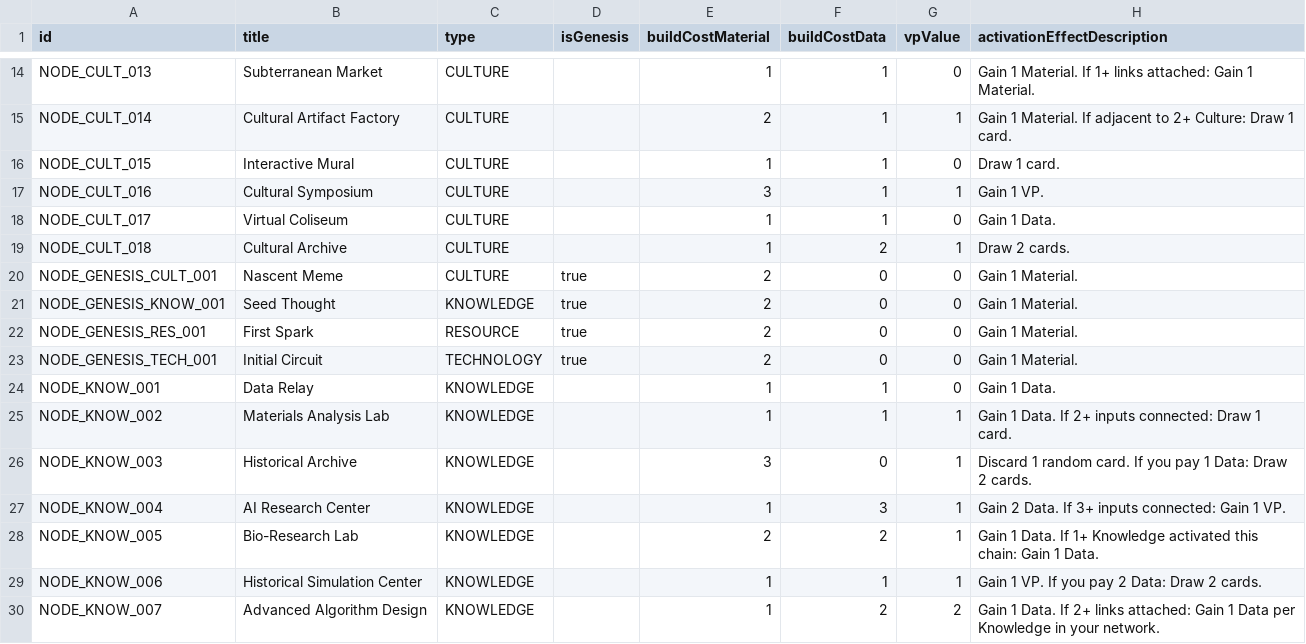
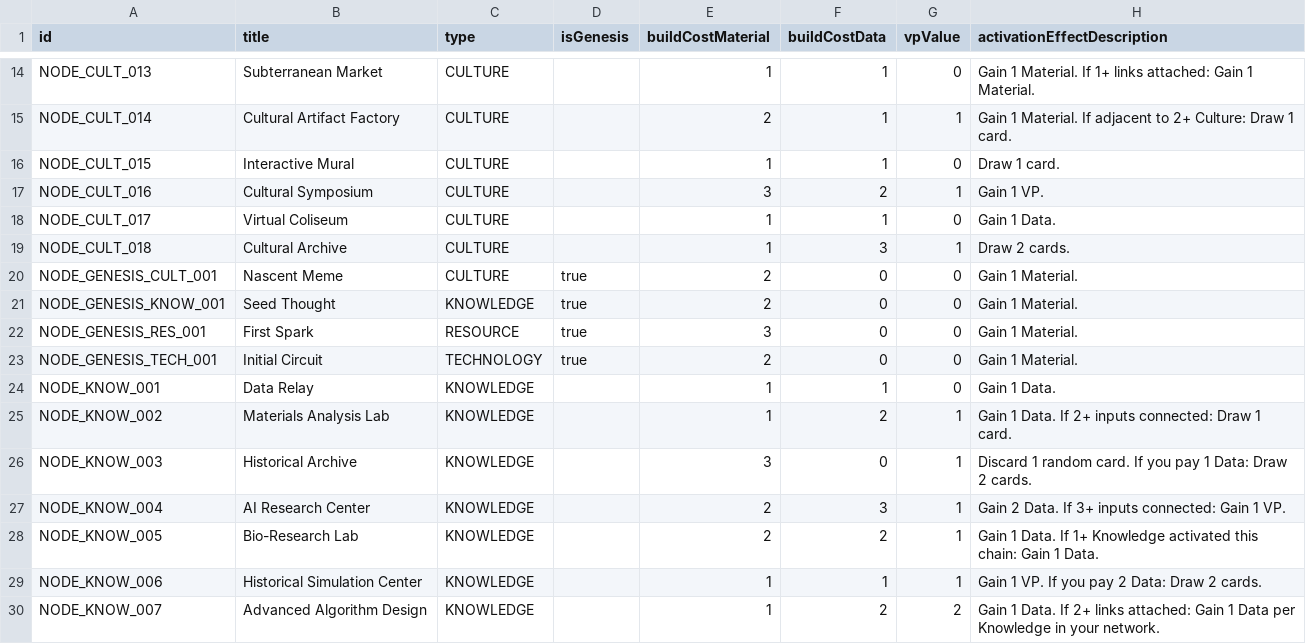
Before and after one commit to kryptx/nexus-cg, a CSV file: card_definitions.csv, drawn as a sheet; only a part is shown, gaps mark what is left out; the diff covers the shown part only; the diff names each change by its address in the sheet, - before the commit and + after, or states it on an @@ line.

Commit message:
Reduce cost impact of convergence effects

```diff
--- a/card_definitions.csv
+++ b/card_definitions.csv
-F17 (buildCostData): 1
+F17 (buildCostData): 2
-F19 (buildCostData): 2
+F19 (buildCostData): 3
-E22 (buildCostMaterial): 2
+E22 (buildCostMaterial): 3
-F25 (buildCostData): 1
+F25 (buildCostData): 2
-E27 (buildCostMaterial): 1
+E27 (buildCostMaterial): 2
```
Also changed, not shown: 15 edited cells elsewhere in this file, 1 other file.
